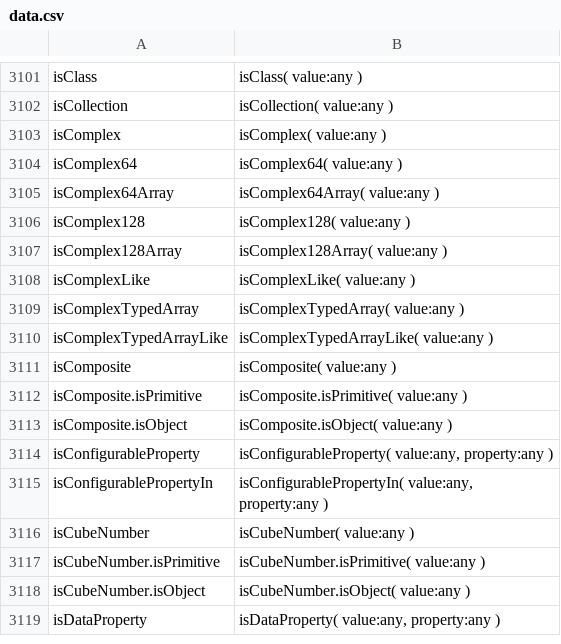
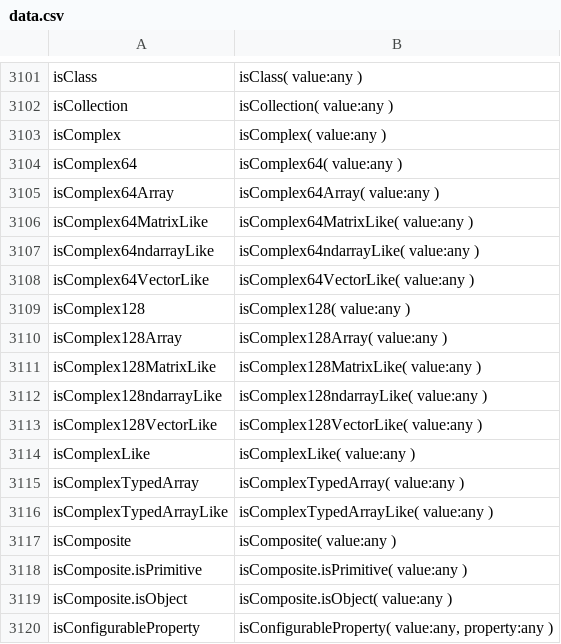
Before and after one commit to stdlib-js/repl, a CSV file: typed-signature/data/data.csv, drawn as a sheet; only a part is shown, gaps mark what is left out; the shorter side is filled out with more unchanged rows; the diff names each change by its address in the sheet, - before the commit and + after, or states it on an @@ line.

```diff
--- a/typed-signature/data/data.csv
+++ b/typed-signature/data/data.csv
+row 3106: isComplex64MatrixLike | isComplex64MatrixLike( value:any )
+row 3107: isComplex64ndarrayLike | isComplex64ndarrayLike( value:any )
+row 3108: isComplex64VectorLike | isComplex64VectorLike( value:any )
+row 3111: isComplex128MatrixLike | isComplex128MatrixLike( value:any )
+row 3112: isComplex128ndarrayLike | isComplex128ndarrayLike( value:any )
+row 3113: isComplex128VectorLike | isComplex128VectorLike( value:any )
```
Also changed, not shown: info/data/data.csv, signature/data/data.csv, 7 other files.
